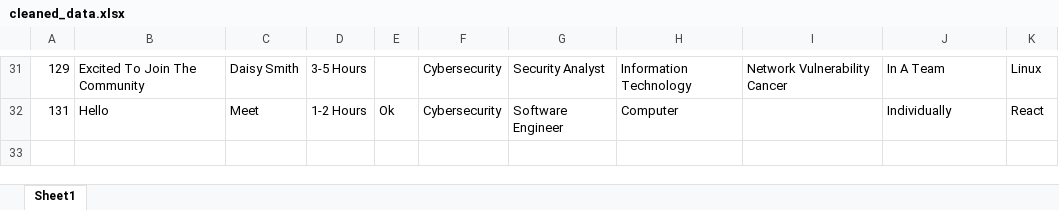
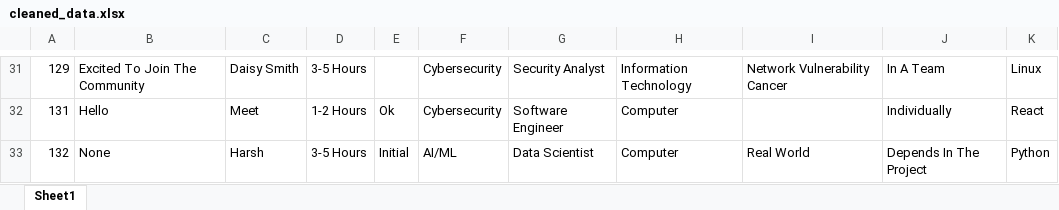
Before and after one commit to Meet3141/Ai-Powered-Survey-Intelligence-Platform, an Excel workbook: agents/cleaning/agent3-community-intelligence/inputs/cleaned_data.xlsx, sheet Sheet1, drawn as a sheet; only a part is shown, gaps mark what is left out; values as stored, in another font and other column widths than the file's, no borders; the diff names each change by its address in the sheet, - before the commit and + after, or states it on an @@ line.

Commit message:
Initial commit

```diff
--- a/agents/cleaning/agent3-community-intelligence/inputs/cleaned_data.xlsx (sheet Sheet1)
+++ b/agents/cleaning/agent3-community-intelligence/inputs/cleaned_data.xlsx (sheet Sheet1)
+row 33: 132 | None | Harsh | 3-5 Hours | Initial | AI/ML | Data Scientist | Computer | Real World | Depends In The Project | Python
```
Also changed, not shown: 1 other file.
